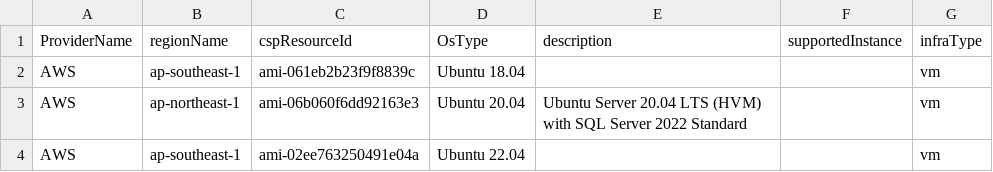
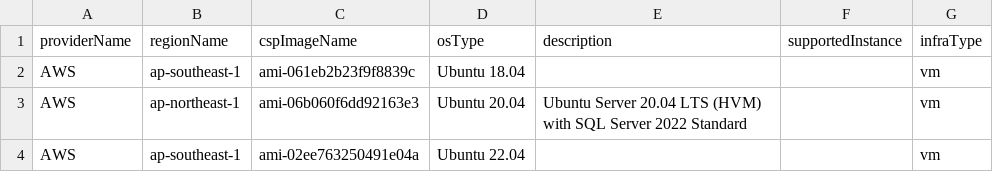
Before and after one commit to cloud-barista/cb-tumblebug, a CSV file: assets/cloudimage.csv, drawn as a sheet; only a part is shown.

```diff
--- a/assets/cloudimage.csv
+++ b/assets/cloudimage.csv
@@ -1,2 +1,2 @@
-ProviderName,regionName,cspResourceId,OsType,description,supportedInstance,infraType
+providerName,regionName,cspImageName,osType,description,supportedInstance,infraType
 AWS,ap-southeast-1,ami-061eb2b23f9f8839c,Ubuntu 18.04,,,vm
```
Also changed, not shown: assets/cloudspec.csv, 17 other files.
